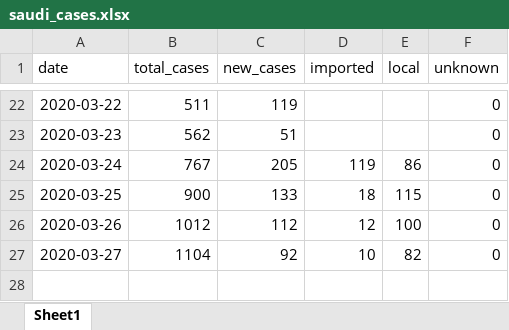
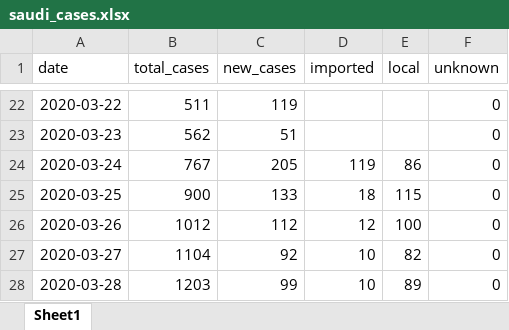
Before and after one commit to MohammedAlawami/corona-data-challenge, an Excel workbook: data/saudi_cases.xlsx, sheet Sheet1, drawn as a sheet; only a part is shown, gaps mark what is left out; values as stored, in another font and other column widths than the file's, no borders; the diff names each change by its address in the sheet, - before the commit and + after, or states it on an @@ line.

```diff
--- a/data/saudi_cases.xlsx (sheet Sheet1)
+++ b/data/saudi_cases.xlsx (sheet Sheet1)
+row 28: 2020-03-28 | 1203 | 99 | 10 | 89 | 0
```
Also changed, not shown: data/corona_cases_ksa.xlsx, 2 other files.
